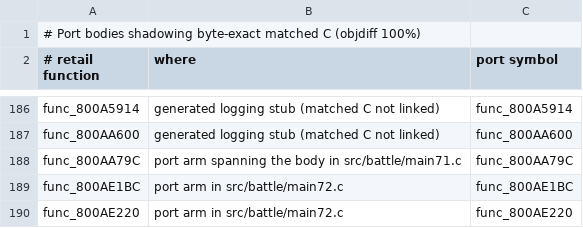
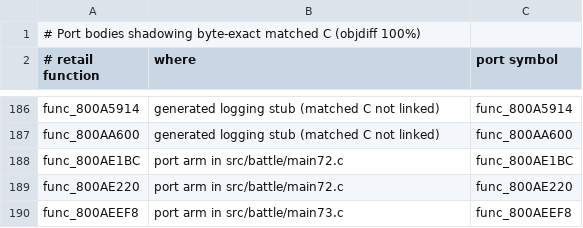
Before and after one commit to Blizz127/xenogears-decomp-ai, a TSV file: docs/port/shadowing_matched_c.tsv, drawn as a sheet; only a part is shown, gaps mark what is left out; the shorter side is filled out with more unchanged rows; the diff names each change by its address in the sheet, - before the commit and + after, or states it on an @@ line.

Commit message:
battle: share matched actor pointer swap

```diff
--- a/docs/port/shadowing_matched_c.tsv
+++ b/docs/port/shadowing_matched_c.tsv
-row 188: func_800AA79C | port arm spanning the body in src/battle/main71.c | func_800AA79C
```
Also changed, not shown: 4 other files.
